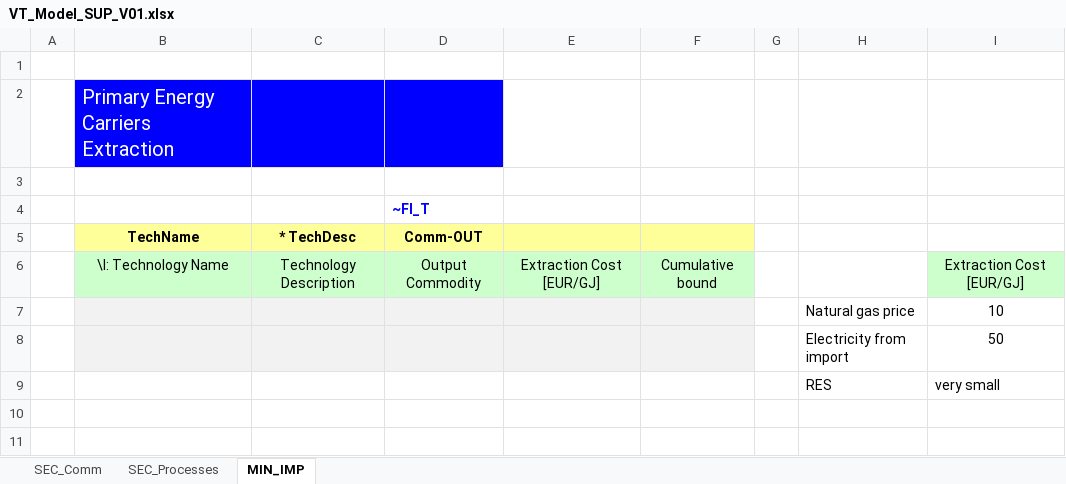
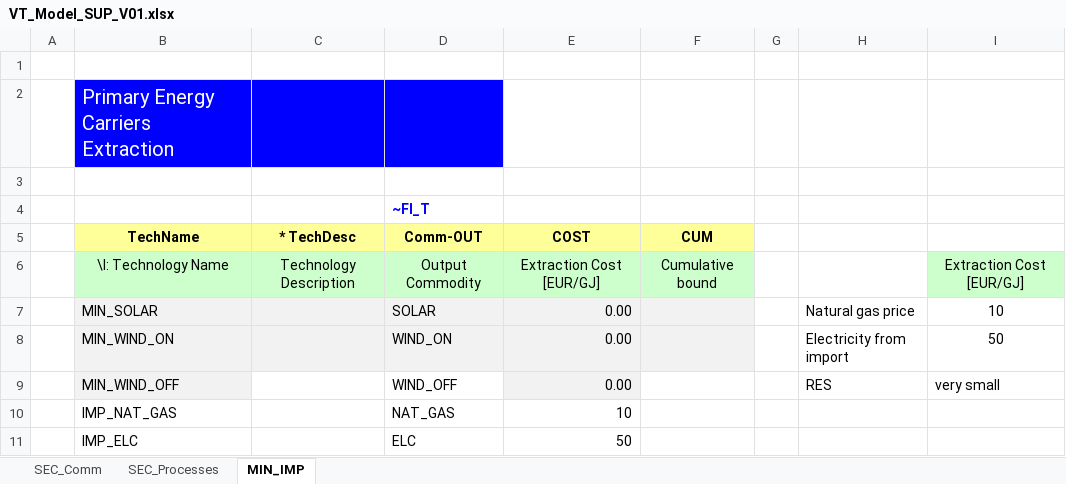
Before and after one commit to fnardella/MSc_SELECT, an Excel workbook: VT_Model_SUP_V01.xlsx, sheet MIN_IMP, drawn as a sheet; values as stored, in another font and other column widths than the file's, no borders; removed rows and columns are numbered as before the commit, all else as after; the diff names each change by its address in the sheet, - before the commit and + after, or states it on an @@ line.

```diff
--- a/VT_Model_SUP_V01.xlsx (sheet MIN_IMP)
+++ b/VT_Model_SUP_V01.xlsx (sheet MIN_IMP)
-E5: (empty)
+E5: COST
-F5: (empty)
+F5: CUM
-row 7:  |  |  |  |  |  |  | Natural gas price | 10
-row 8:  |  |  |  |  |  |  | Electricity from import | 50
-row 9:  |  |  |  |  |  |  | RES | very small
+row 7:  | MIN_SOLAR |  | SOLAR | 0.00 |  |  | Natural gas price | 10
+row 8:  | MIN_WIND_ON |  | WIND_ON | 0.00 |  |  | Electricity from import | 50
+row 9:  | MIN_WIND_OFF |  | WIND_OFF | 0.00 |  |  | RES | very small
+row 10:  | IMP_NAT_GAS |  | NAT_GAS | 10
+row 11:  | IMP_ELC |  | ELC | 50
```
Also changed, not shown: sheet SEC_Comm, sheet SEC_Processes, SysSettings.xlsx, VT_Model_DMD_V01.xlsx.
